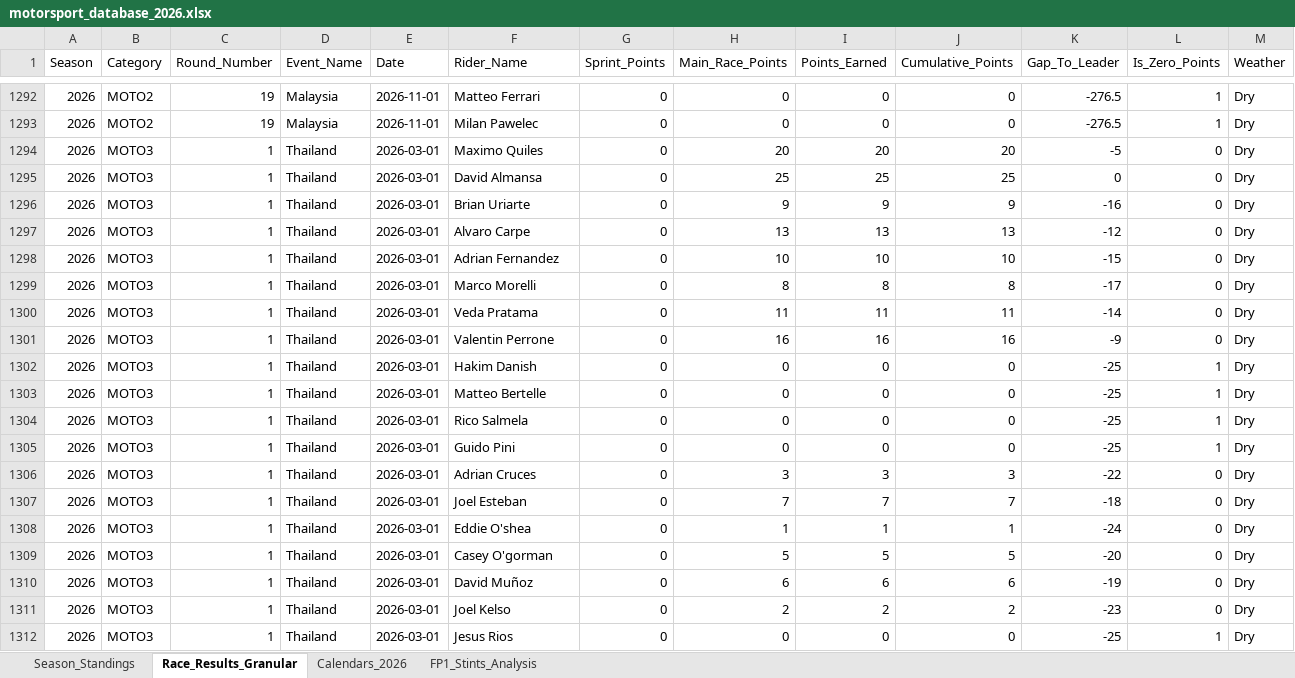
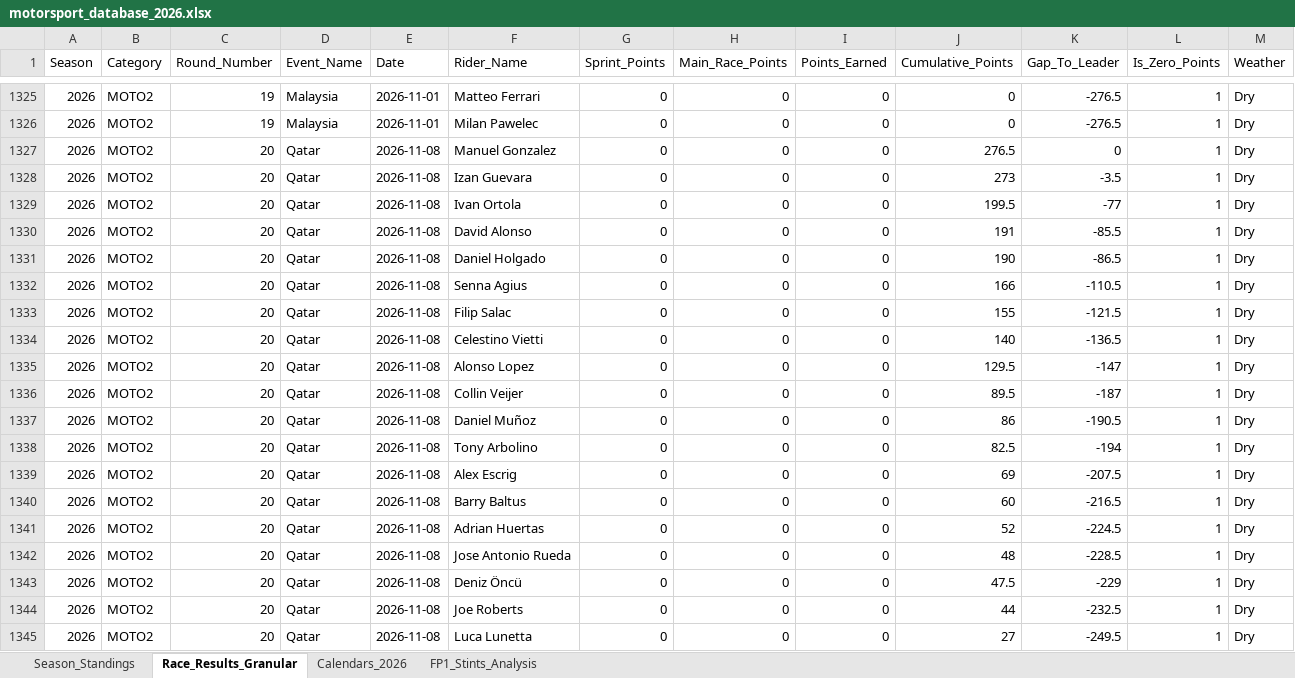
Before and after one commit to ziog2/overrevving, an Excel workbook: exports/motorsport_database_2026.xlsx, sheet Race_Results_Granular, drawn as a sheet; only a part is shown, gaps mark what is left out; the shorter side is filled out with more unchanged rows; values as stored, in another font and other column widths than the file's, no cell formats; the diff covers the shown part only; the diff names each change by its address in the sheet, - before the commit and + after, or states it on an @@ line.

```diff
--- a/exports/motorsport_database_2026.xlsx (sheet Race_Results_Granular)
+++ b/exports/motorsport_database_2026.xlsx (sheet Race_Results_Granular)
+row 1327: 2026 | MOTO2 | 20 | Qatar | 2026-11-08 | Manuel Gonzalez | 0 | 0 | 0 | 276.5 | 0 | 1 | Dry
+row 1328: 2026 | MOTO2 | 20 | Qatar | 2026-11-08 | Izan Guevara | 0 | 0 | 0 | 273 | -3.5 | 1 | Dry
+row 1329: 2026 | MOTO2 | 20 | Qatar | 2026-11-08 | Ivan Ortola | 0 | 0 | 0 | 199.5 | -77 | 1 | Dry
+row 1330: 2026 | MOTO2 | 20 | Qatar | 2026-11-08 | David Alonso | 0 | 0 | 0 | 191 | -85.5 | 1 | Dry
+row 1331: 2026 | MOTO2 | 20 | Qatar | 2026-11-08 | Daniel Holgado | 0 | 0 | 0 | 190 | -86.5 | 1 | Dry
+row 1332: 2026 | MOTO2 | 20 | Qatar | 2026-11-08 | Senna Agius | 0 | 0 | 0 | 166 | -110.5 | 1 | Dry
+row 1333: 2026 | MOTO2 | 20 | Qatar | 2026-11-08 | Filip Salac | 0 | 0 | 0 | 155 | -121.5 | 1 | Dry
+row 1334: 2026 | MOTO2 | 20 | Qatar | 2026-11-08 | Celestino Vietti | 0 | 0 | 0 | 140 | -136.5 | 1 | Dry
+row 1335: 2026 | MOTO2 | 20 | Qatar | 2026-11-08 | Alonso Lopez | 0 | 0 | 0 | 129.5 | -147 | 1 | Dry
+row 1336: 2026 | MOTO2 | 20 | Qatar | 2026-11-08 | Collin Veijer | 0 | 0 | 0 | 89.5 | -187 | 1 | Dry
+row 1337: 2026 | MOTO2 | 20 | Qatar | 2026-11-08 | Daniel Muñoz | 0 | 0 | 0 | 86 | -190.5 | 1 | Dry
+row 1338: 2026 | MOTO2 | 20 | Qatar | 2026-11-08 | Tony Arbolino | 0 | 0 | 0 | 82.5 | -194 | 1 | Dry
+row 1339: 2026 | MOTO2 | 20 | Qatar | 2026-11-08 | Alex Escrig | 0 | 0 | 0 | 69 | -207.5 | 1 | Dry
+row 1340: 2026 | MOTO2 | 20 | Qatar | 2026-11-08 | Barry Baltus | 0 | 0 | 0 | 60 | -216.5 | 1 | Dry
+row 1341: 2026 | MOTO2 | 20 | Qatar | 2026-11-08 | Adrian Huertas | 0 | 0 | 0 | 52 | -224.5 | 1 | Dry
+row 1342: 2026 | MOTO2 | 20 | Qatar | 2026-11-08 | Jose Antonio Rueda | 0 | 0 | 0 | 48 | -228.5 | 1 | Dry
+row 1343: 2026 | MOTO2 | 20 | Qatar | 2026-11-08 | Deniz Öncü | 0 | 0 | 0 | 47.5 | -229 | 1 | Dry
+row 1344: 2026 | MOTO2 | 20 | Qatar | 2026-11-08 | Joe Roberts | 0 | 0 | 0 | 44 | -232.5 | 1 | Dry
+row 1345: 2026 | MOTO2 | 20 | Qatar | 2026-11-08 | Luca Lunetta | 0 | 0 | 0 | 27 | -249.5 | 1 | Dry
```
Also changed, not shown: 81 added rows elsewhere in this sheet, sheet Season_Standings, cell formats, 10 other files.
